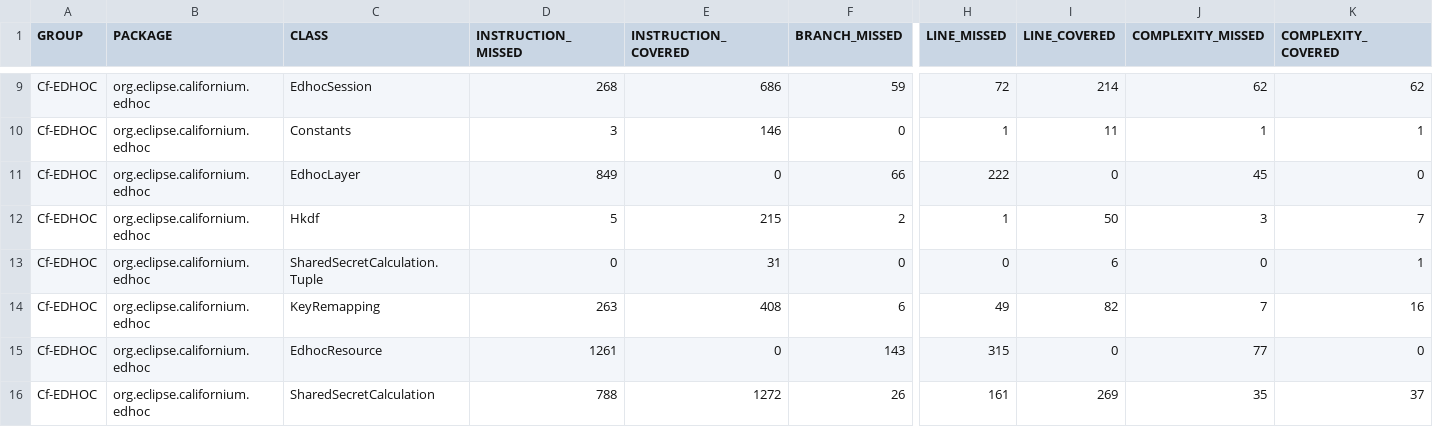
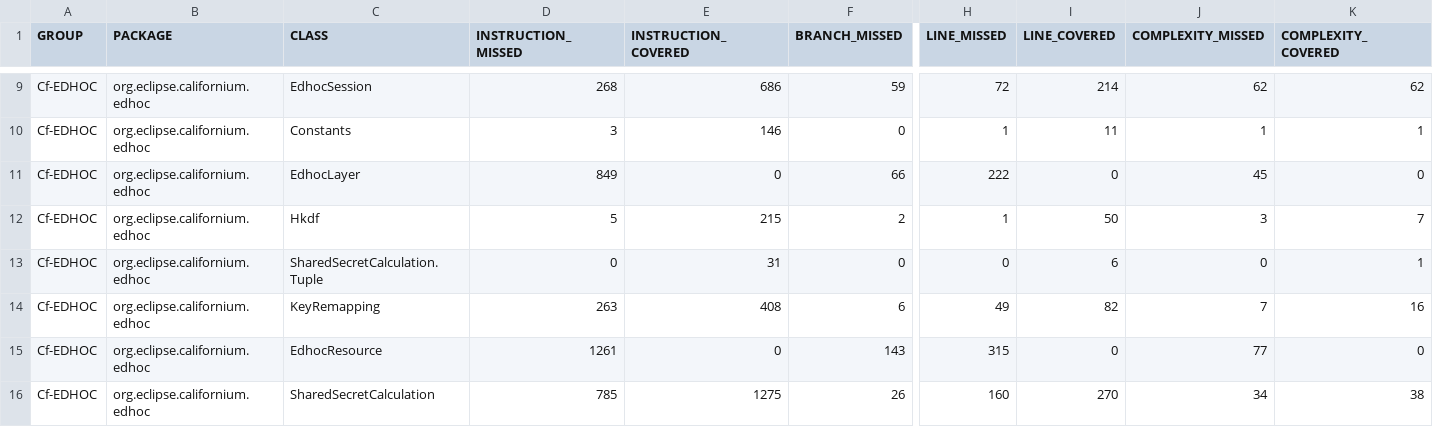
Before and after one commit to sifis-home/wp3-solutions, a CSV file: reports/edhoc/jacoco.csv, drawn as a sheet; only a part is shown, gaps mark what is left out; the diff names each change by its address in the sheet, - before the commit and + after, or states it on an @@ line.

```diff
--- a/reports/edhoc/jacoco.csv
+++ b/reports/edhoc/jacoco.csv
-D16 (INSTRUCTION_MISSED): 788
+D16 (INSTRUCTION_MISSED): 785
-E16 (INSTRUCTION_COVERED): 1272
+E16 (INSTRUCTION_COVERED): 1275
-H16 (LINE_MISSED): 161
+H16 (LINE_MISSED): 160
-I16 (LINE_COVERED): 269
+I16 (LINE_COVERED): 270
-J16 (COMPLEXITY_MISSED): 35
+J16 (COMPLEXITY_MISSED): 34
-K16 (COMPLEXITY_COVERED): 37
+K16 (COMPLEXITY_COVERED): 38
```
Also changed, not shown: 11 other files.
